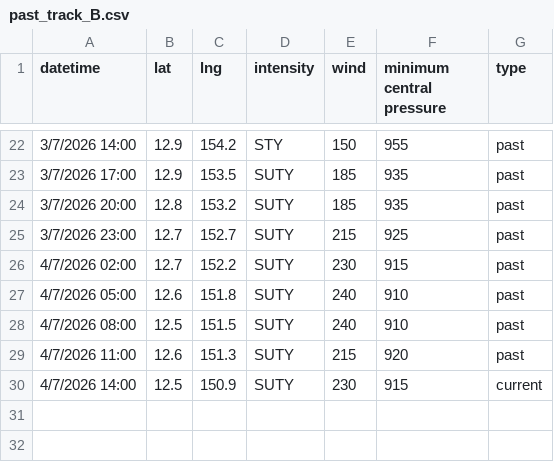
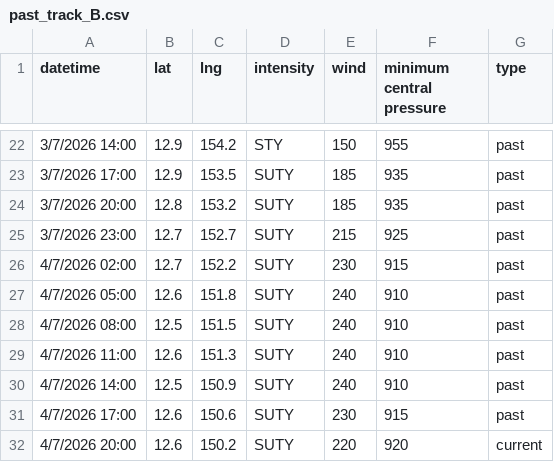
Before and after one commit to zax41006-bot/GHMWS-TC-GIS, a CSV file: past_track_B.csv, drawn as a sheet; only a part is shown, gaps mark what is left out.

```diff
--- a/past_track_B.csv
+++ b/past_track_B.csv
@@ -28,3 +28,5 @@ datetime,lat,lng,intensity,wind,minimum central pressure,type
 4/7/2026 08:00,12.5,151.5,SUTY,240,910,past
-4/7/2026 11:00,12.6,151.3,SUTY,215,920,past
-4/7/2026 14:00,12.5,150.9,SUTY,230,915,current
+4/7/2026 11:00,12.6,151.3,SUTY,240,910,past
+4/7/2026 14:00,12.5,150.9,SUTY,240,910,past
+4/7/2026 17:00,12.6,150.6,SUTY,230,915,past
+4/7/2026 20:00,12.6,150.2,SUTY,220,920,current
```
Also changed, not shown: forecast_track_B.csv, past_track_A.csv, 1 other file.
